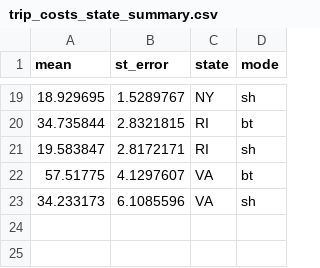
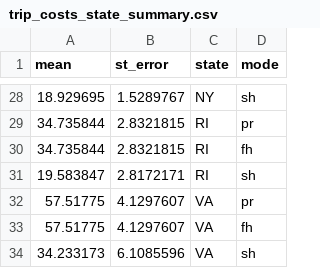
Before and after one commit to kimberly-bastille/rdmtool, a CSV file: data-raw/trip_costs_state_summary.csv, drawn as a sheet; only a part is shown, gaps mark what is left out; the diff covers the shown part only.

```diff
--- a/data-raw/trip_costs_state_summary.csv
+++ b/data-raw/trip_costs_state_summary.csv
@@ -19,5 +28,7 @@ mean,st_error,state,mode
 18.929695,1.5289767,NY,sh
-34.735844,2.8321815,RI,bt
+34.735844,2.8321815,RI,pr
+34.735844,2.8321815,RI,fh
 19.583847,2.8172171,RI,sh
-57.51775,4.1297607,VA,bt
+57.51775,4.1297607,VA,pr
+57.51775,4.1297607,VA,fh
 34.233173,6.1085596,VA,sh
```
Also changed, not shown: 9 added rows and 9 edited cells elsewhere in this file, 3 other files.
